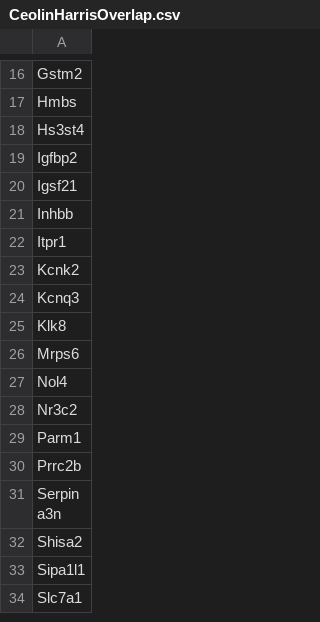
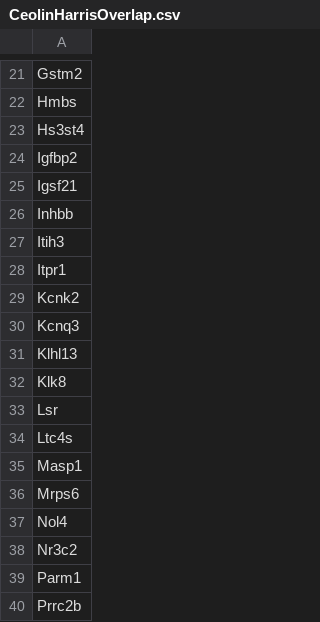
Before and after one commit to raynamharris/FMR1CA1rnaseq, a CSV file: scripts/06_GO_MWU/CeolinHarrisOverlap.csv, drawn as a sheet; only a part is shown, gaps mark what is left out; the shorter side is filled out with more unchanged rows; the diff covers the shown part only; the diff names each change by its address in the sheet, - before the commit and + after, or states it on an @@ line.

```diff
--- a/scripts/06_GO_MWU/CeolinHarrisOverlap.csv
+++ b/scripts/06_GO_MWU/CeolinHarrisOverlap.csv
+row 27: Itih3
+row 31: Klhl13
+row 33: Lsr
+row 34: Ltc4s
+row 35: Masp1
```
Also changed, not shown: 7 added rows elsewhere in this file, scripts/06_GO_MWU/05_Ceolin_GOpvals.csv, 15 other files.
